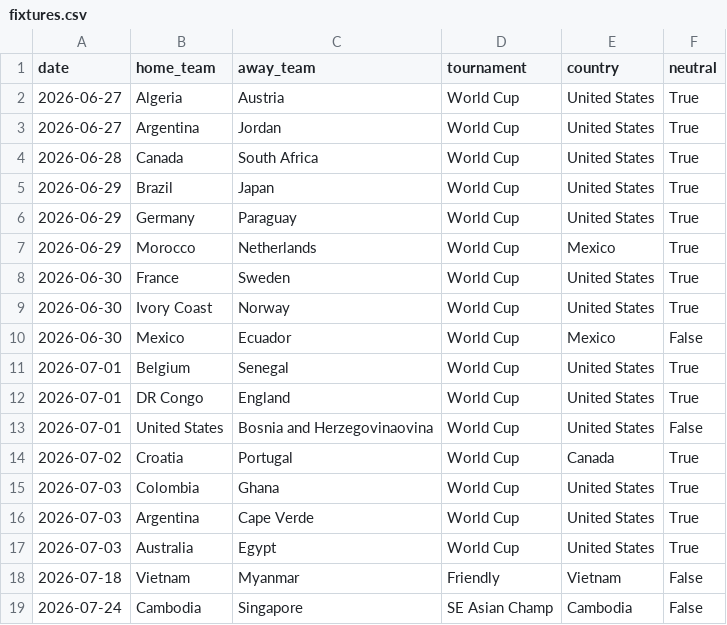
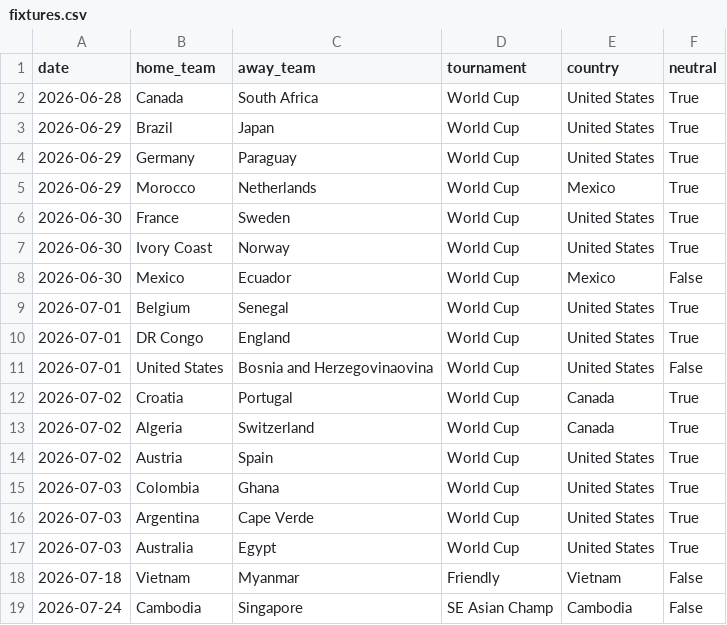
Before and after one commit to 16bravo/TrendsFC, a CSV file: data/source/fixtures.csv, drawn as a sheet; only a part is shown.

Commit message:
Update data/source/

```diff
--- a/data/source/fixtures.csv
+++ b/data/source/fixtures.csv
@@ -1,4 +1,2 @@
 date,home_team,away_team,tournament,country,neutral
-2026-06-27,Algeria,Austria,World Cup,United States,True
-2026-06-27,Argentina,Jordan,World Cup,United States,True
 2026-06-28,Canada,South Africa,World Cup,United States,True
@@ -14,2 +12,4 @@ date,home_team,away_team,tournament,country,neutral
 2026-07-02,Croatia,Portugal,World Cup,Canada,True
+2026-07-02,Algeria,Switzerland,World Cup,Canada,True
+2026-07-02,Austria,Spain,World Cup,United States,True
 2026-07-03,Colombia,Ghana,World Cup,United States,True
```
Also changed, not shown: 1 other file.
